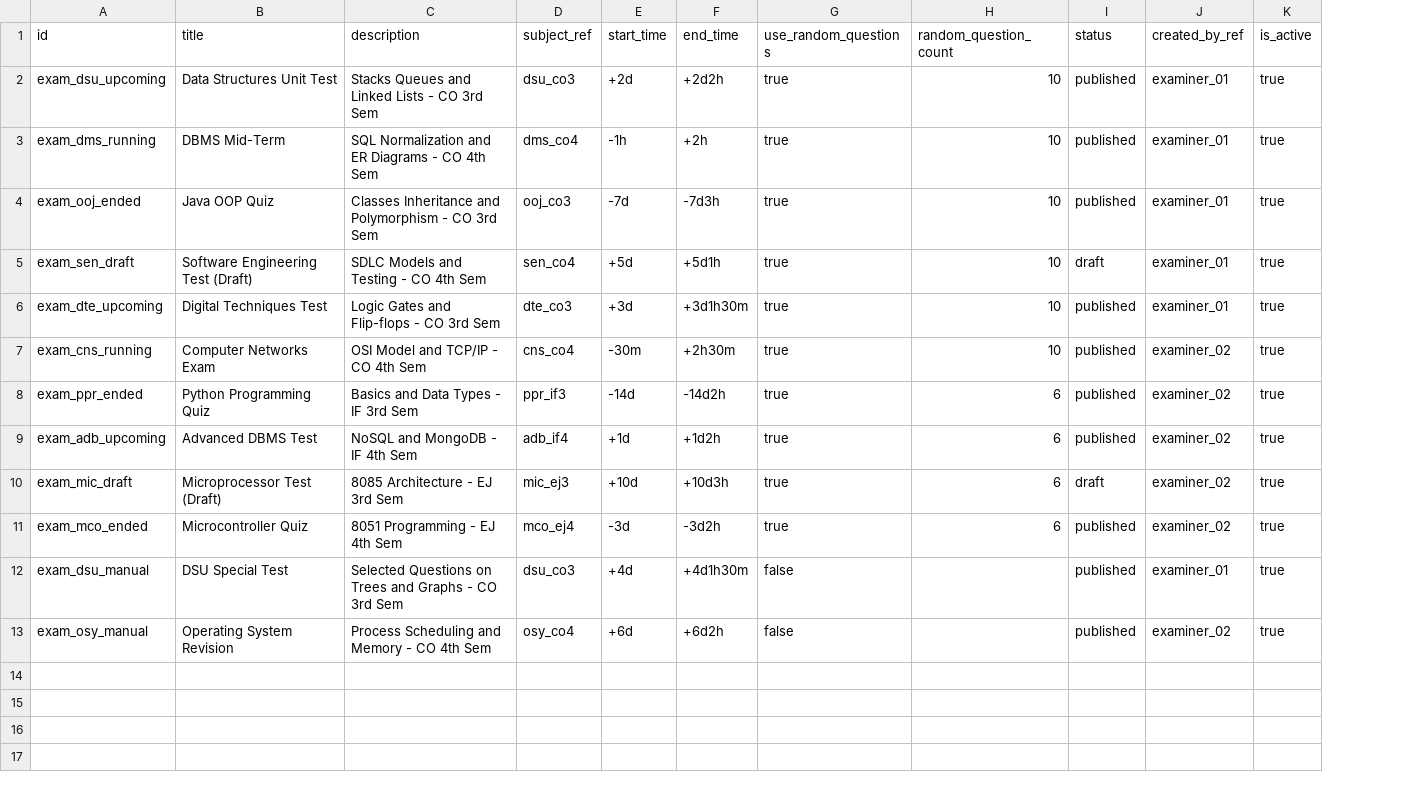
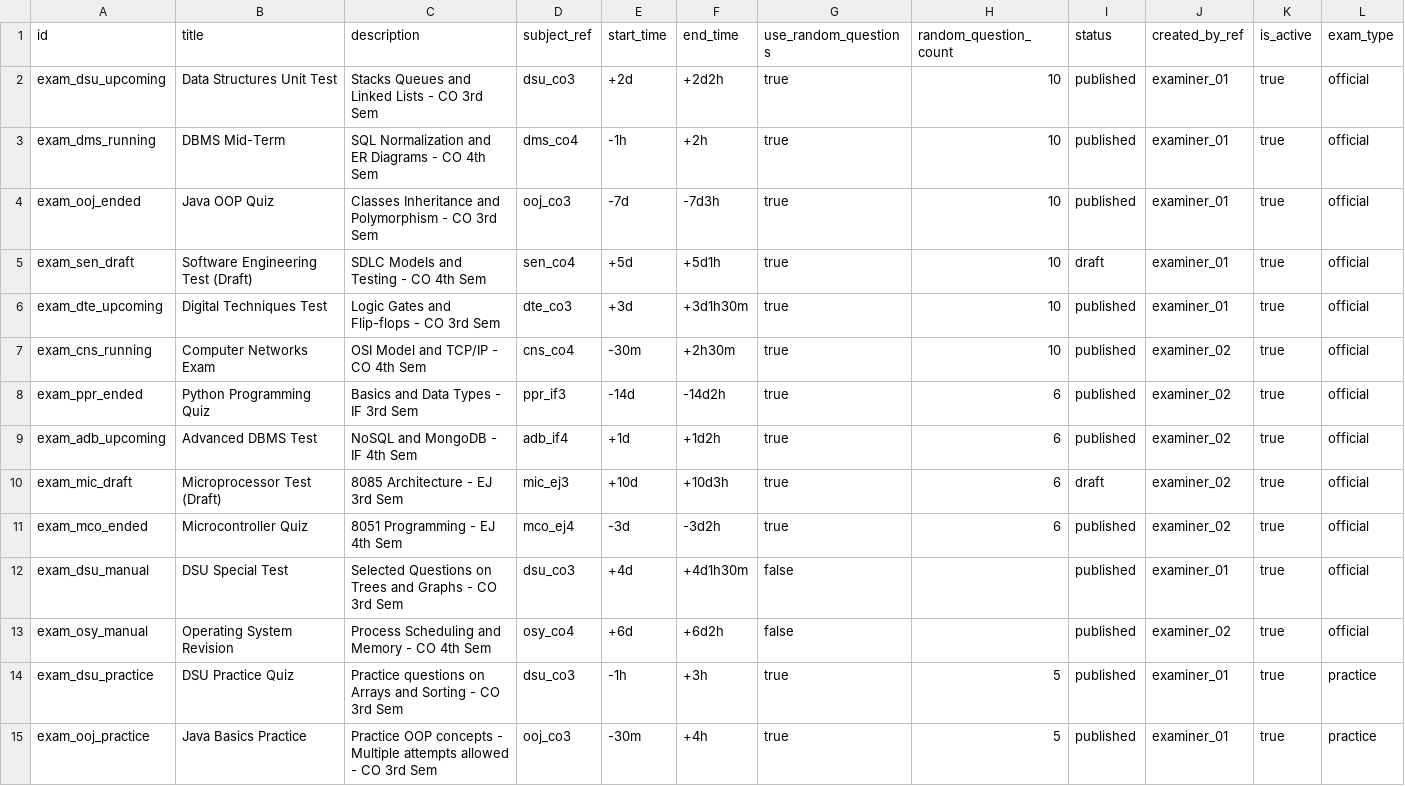
Before and after one commit to more-shubham/examcore, a CSV file: seed/data/06_exams.csv, drawn as a sheet; the diff names each change by its address in the sheet, - before the commit and + after, or states it on an @@ line.

Commit message:
feat(exams): add practice mode for exams
Add practice/mock exam mode allowing students to retake exams multiple times.

Model changes:
- Add exam_type field to Exam (official/practice)
- Add attempt_number field to ExamAttempt
- Remove unique constraint to allow multiple practice attempts

View updates:
- StudentExamListView: separate sections for official and practice exams
- StudentStartExamView: show previous attempts count and best score
- StudentResultView: show all attempts history for practice exams

Other changes:
- Add practice exams to seed data
- Update seed_cypress to support exam_type field
- Add Cypress E2E tests for practice mode
- Increase Cypress taskTimeout to 120s for seeding

```diff
--- a/seed/data/06_exams.csv
+++ b/seed/data/06_exams.csv
+column L (exam_type), rows 2-13: all official
+row 14: exam_dsu_practice | DSU Practice Quiz | Practice questions on Arrays and Sorting - CO 3rd Sem | dsu_co3 | -1h | +3h | true | 5 | published | examiner_01 | true | practice
+row 15: exam_ooj_practice | Java Basics Practice | Practice OOP concepts - Multiple attempts allowed - CO 3rd Sem | ooj_co3 | -30m | +4h | true | 5 | published | examiner_01 | true | practice
```
Also changed, not shown: 8 other files.
